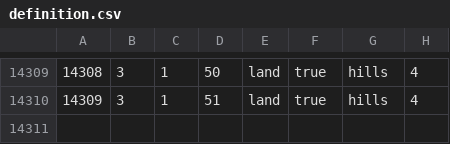
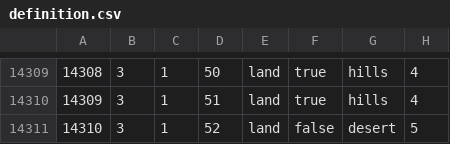
Before and after one commit to manzyuball/-mod, a CSV file: map/definition.csv, drawn as a sheet; only a part is shown, gaps mark what is left out; the diff names each change by its address in the sheet, - before the commit and + after, or states it on an @@ line.

```diff
--- a/map/definition.csv
+++ b/map/definition.csv
+row 14311: 14310 | 3 | 1 | 52 | land | false | desert | 5
```
Also changed, not shown: 1 other file.
